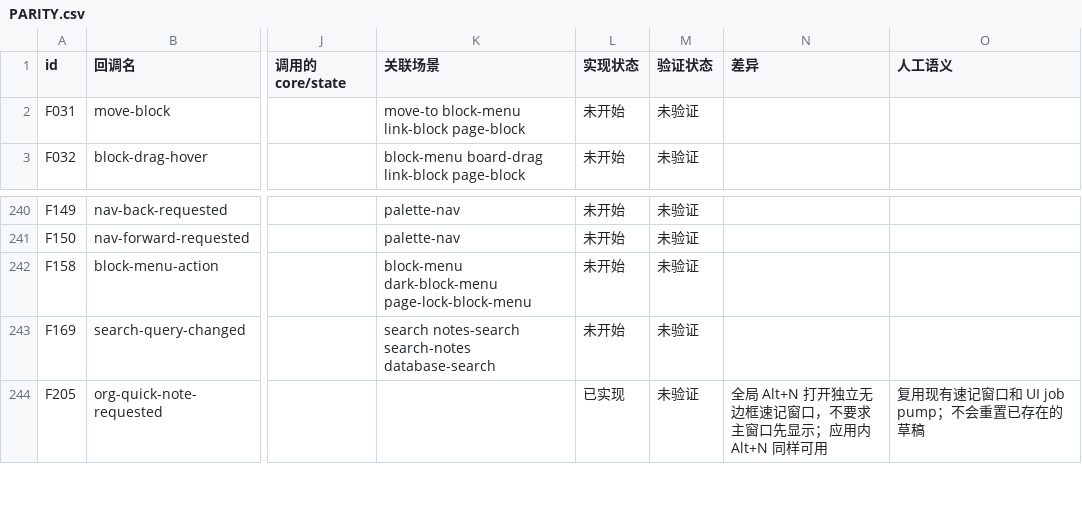
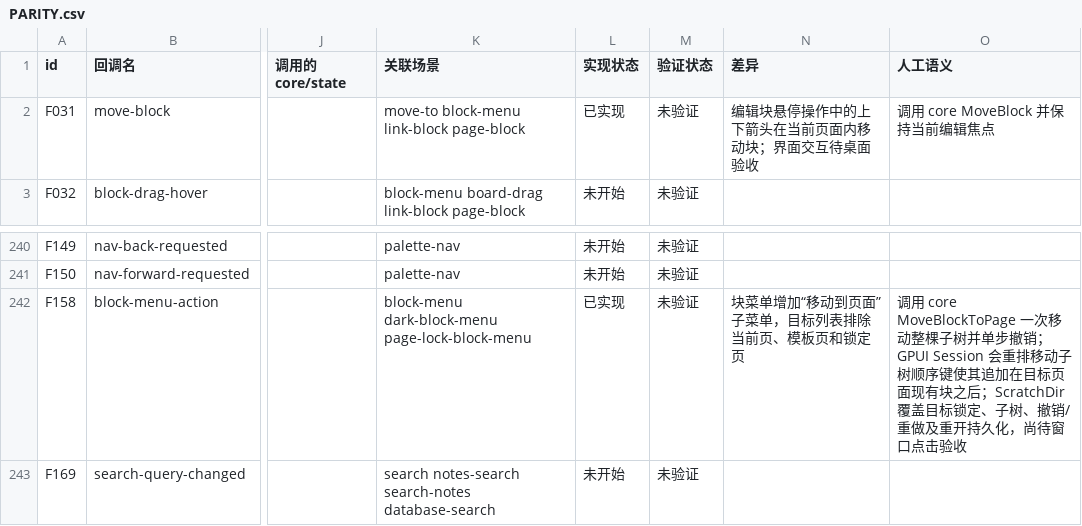
Before and after one commit to PT123123/quire-gpui, a CSV file: docs/PARITY.csv, drawn as a sheet; only a part is shown, gaps mark what is left out; the shorter side is filled out with more unchanged rows; the diff names each change by its address in the sheet, - before the commit and + after, or states it on an @@ line.

```diff
--- a/docs/PARITY.csv
+++ b/docs/PARITY.csv
-L2 (实现状态): 未开始
+L2 (实现状态): 已实现
-N2 (差异): (empty)
+N2 (差异): 编辑块悬停操作中的上下箭头在当前页面内移动块；界面交互待桌面验收
-O2 (人工语义): (empty)
+O2 (人工语义): 调用 core MoveBlock 并保持当前编辑焦点
-L242 (实现状态): 未开始
+L242 (实现状态): 已实现
-N242 (差异): (empty)
+N242 (差异): 块菜单增加“移动到页面”子菜单，目标列表排除当前页、模板页和锁定页
-O242 (人工语义): (empty)
+O242 (人工语义): 调用 core MoveBlockToPage 一次移动整棵子树并单步撤销；GPUI Session 会重排移动子树顺序键使其追加在目标页面现有块之后；ScratchDir 覆盖目标锁定、子树、撤销/重做及重开持久化，尚待窗口点击验收
```
Also changed, not shown: docs/PARITY-SEMANTICS.csv, 4 other files.
